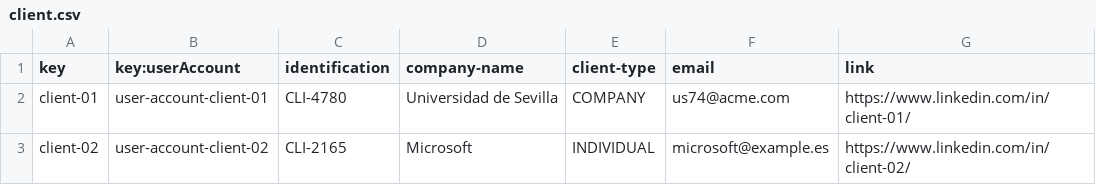
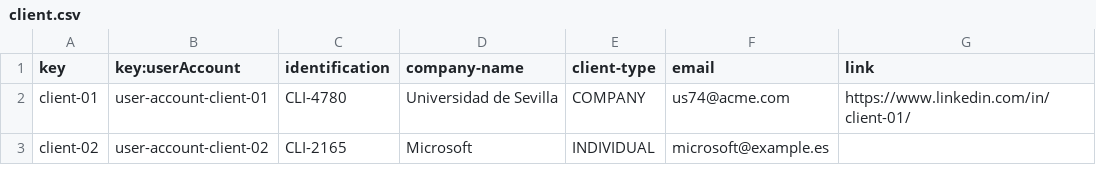
Before and after one commit to yesgarfue/Acme-SF-D04, a CSV file: src/main/webapp/WEB-INF/resources/sample-data/client.csv, drawn as a sheet.

```diff
--- a/src/main/webapp/WEB-INF/resources/sample-data/client.csv
+++ b/src/main/webapp/WEB-INF/resources/sample-data/client.csv
@@ -2,2 +2,2 @@ key,key:userAccount,identification,company-name,client-type,email,link
 client-01,user-account-client-01,CLI-4780,Universidad de Sevilla,COMPANY,us74@acme.com,https://www.linkedin.com/in/client-01/
-client-02,user-account-client-02,CLI-2165,Microsoft,INDIVIDUAL,microsoft@example.es,https://www.linkedin.com/in/client-02/
+client-02,user-account-client-02,CLI-2165,Microsoft,INDIVIDUAL,microsoft@example.es,
```
Also changed, not shown: 4 other files.
